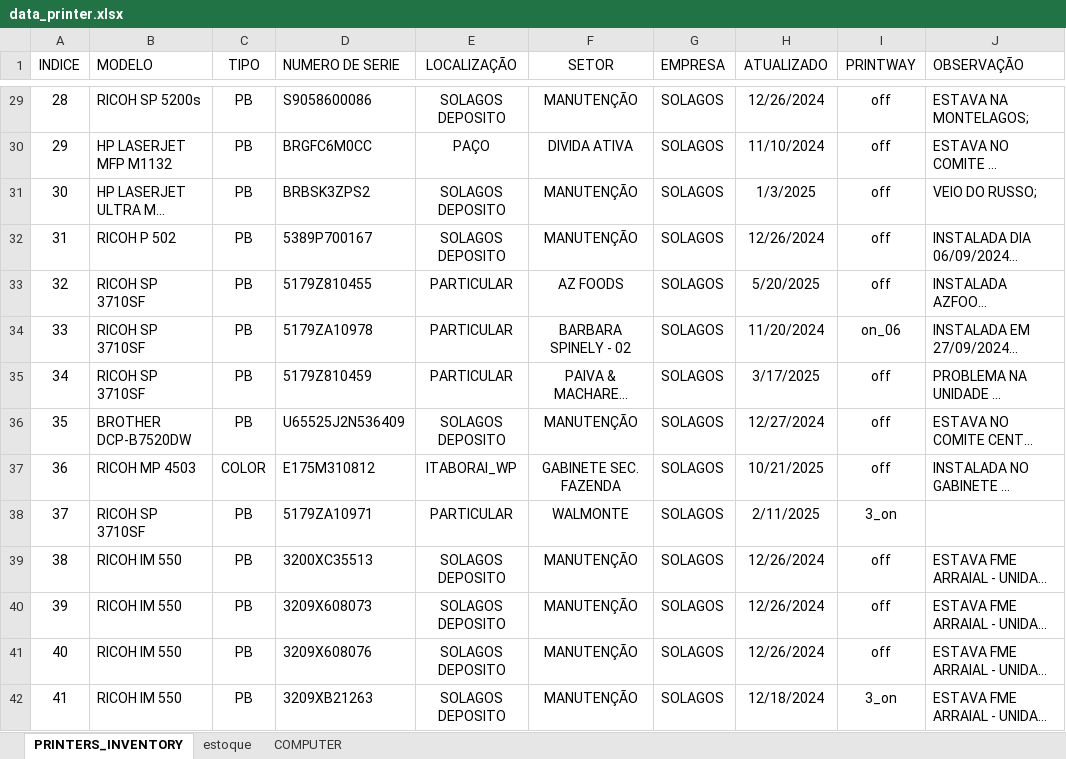
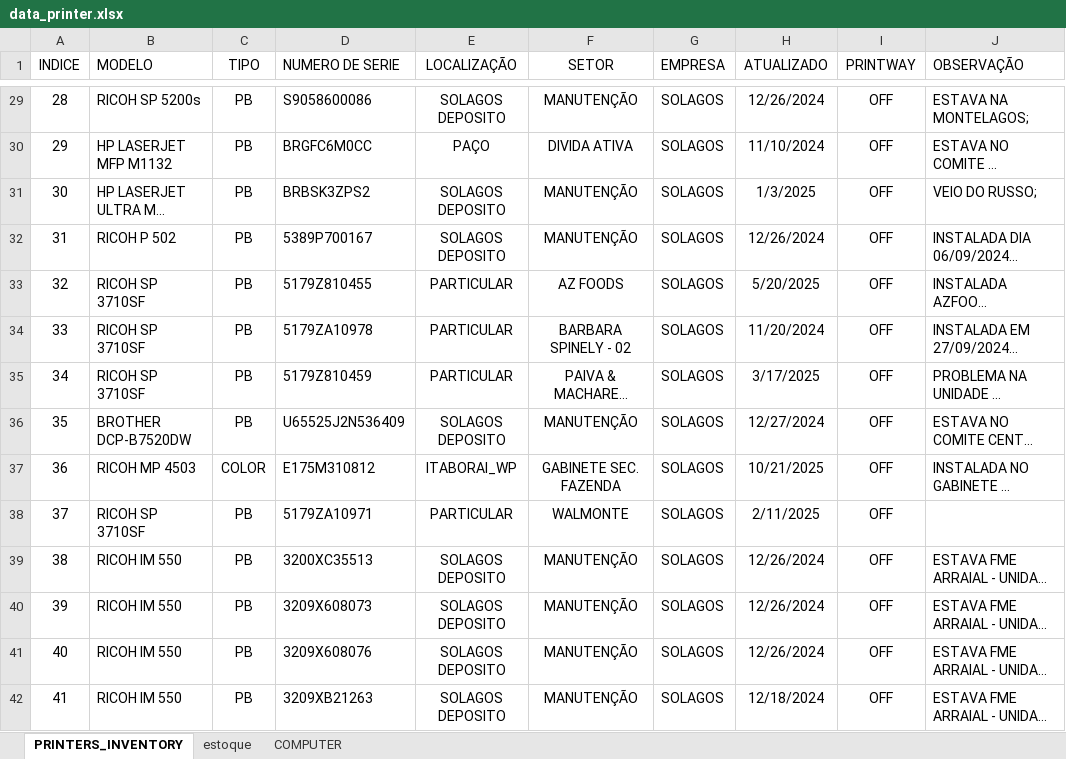
Before and after one commit to flavio-foa-dev/excel, an Excel workbook: data_printer.xlsx, sheet PRINTERS_INVENTORY, drawn as a sheet; only a part is shown, gaps mark what is left out; long unchanged cells end in …; values as stored, in another font and other column widths than the file's, no borders; conditional formats and table styles not drawn; the diff covers the shown part only; the diff names each change by its address in the sheet, - before the commit and + after, or states it on an @@ line.

```diff
--- a/data_printer.xlsx (sheet PRINTERS_INVENTORY)
+++ b/data_printer.xlsx (sheet PRINTERS_INVENTORY)
-I29:I33 (PRINTWAY): off
+I29:I33 (PRINTWAY): OFF
-I34 (PRINTWAY): on_06
+I34 (PRINTWAY): OFF
-I35:I37 (PRINTWAY): off
+I35:I37 (PRINTWAY): OFF
-I38 (PRINTWAY): 3_on
+I38 (PRINTWAY): OFF
-I39:I41 (PRINTWAY): off
+I39:I41 (PRINTWAY): OFF
-I42 (PRINTWAY): 3_on
+I42 (PRINTWAY): OFF
```
Also changed, not shown: 397 edited cells elsewhere in this sheet.
